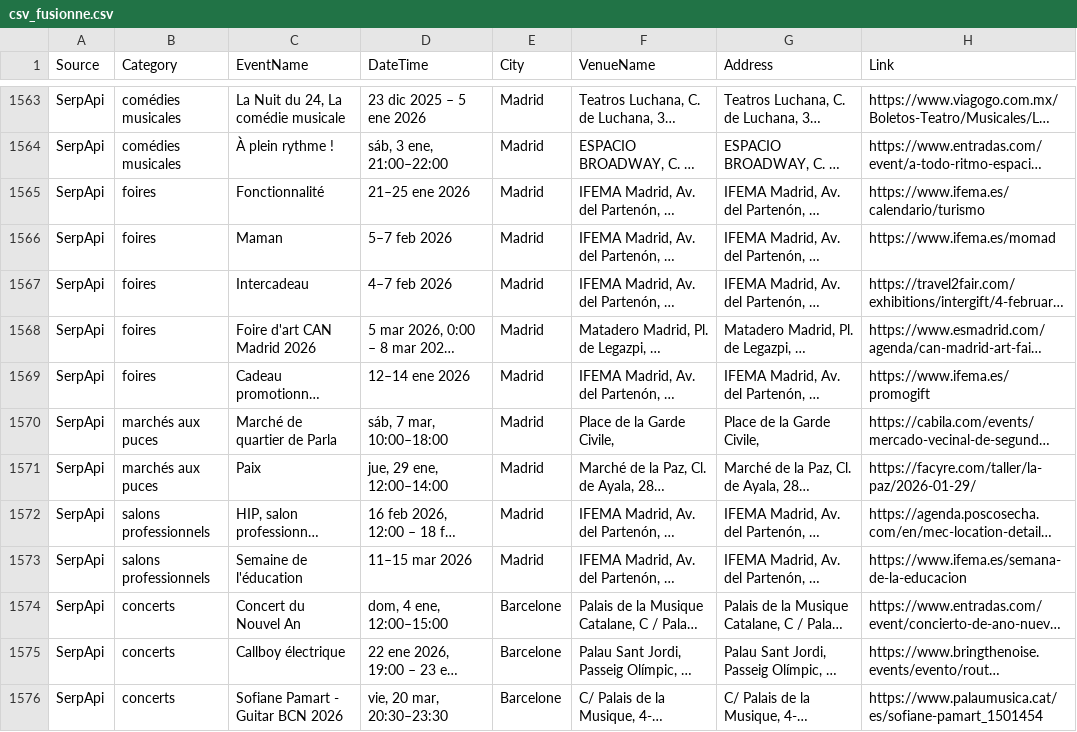
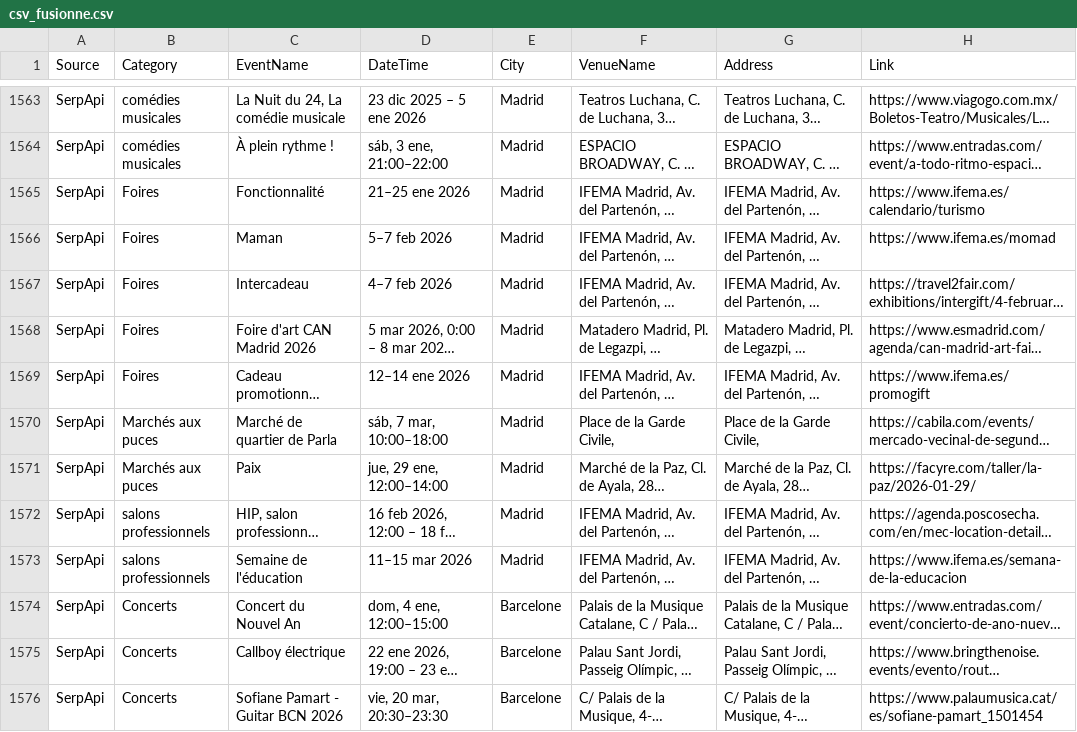
Before and after one commit to melaniebrrt/TRAVEL, a CSV file: csv_fusionne.csv, drawn as a sheet; only a part is shown, gaps mark what is left out; long unchanged cells end in …; the diff covers the shown part only; the diff names each change by its address in the sheet, - before the commit and + after, or states it on an @@ line.

```diff
--- a/csv_fusionne.csv
+++ b/csv_fusionne.csv
-B1565:B1569 (Category): foires
+B1565:B1569 (Category): Foires
-B1570:B1571 (Category): marchés aux puces
+B1570:B1571 (Category): Marchés aux puces
-B1574:B1576 (Category): concerts
+B1574:B1576 (Category): Concerts
```
Also changed, not shown: 80 edited cells elsewhere in this file.
